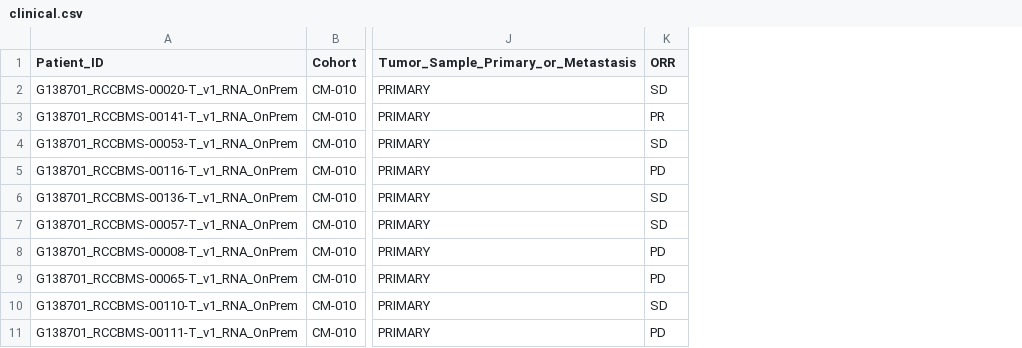
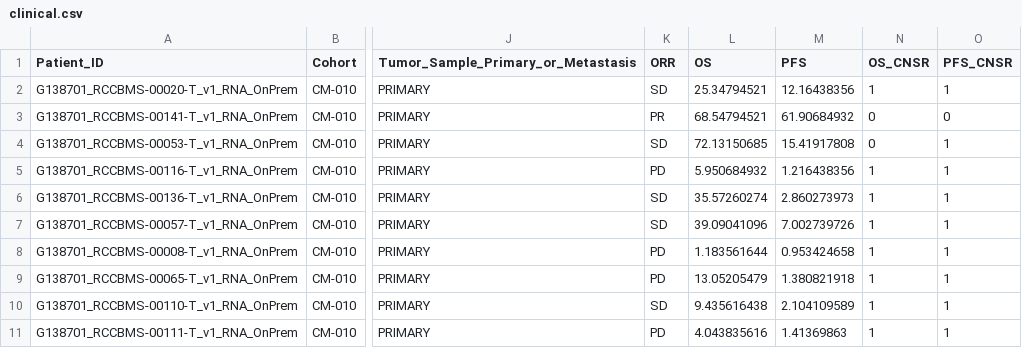
Before and after one commit to trinhthechuong/Hackathon_DIGPHAT, a CSV file: Data/train_nivo/clinical.csv, drawn as a sheet; only a part is shown, gaps mark what is left out; the diff names each change by its address in the sheet, - before the commit and + after, or states it on an @@ line.

Commit message:
Update data and evaluators

```diff
--- a/Data/train_nivo/clinical.csv
+++ b/Data/train_nivo/clinical.csv
+column L (OS), rows 2-11: 25.34794521 | 68.54794521 | 72.13150685 | 5.950684932 | 35.57260274 | 39.09041096 | 1.183561644 | 13.05205479 | 9.435616438 | 4.043835616
+column M (PFS), rows 2-11: 12.16438356 | 61.90684932 | 15.41917808 | 1.216438356 | 2.860273973 | 7.002739726 | 0.953424658 | 1.380821918 | 2.104109589 | 1.41369863
+column N (OS_CNSR), rows 2-11: 1 | 0 | 0 | 1 | 1 | 1 | 1 | 1 | 1 | 1
+column O (PFS_CNSR), rows 2-11: 1 | 0 | 1 | 1 | 1 | 1 | 1 | 1 | 1 | 1
```
Also changed, not shown: Data/test_nivo/clinical.csv, 6 other files.
